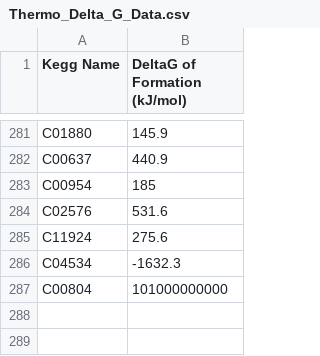
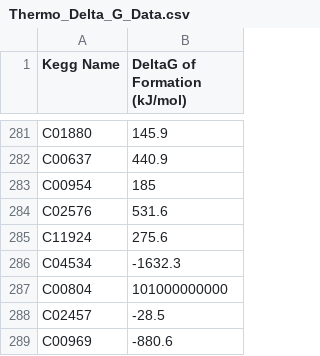
Before and after one commit to dmarkiewitz/ChemE-3130-Final-Project, a CSV file: Thermo_Delta_G_Data.csv, drawn as a sheet; only a part is shown, gaps mark what is left out.

Commit message:
Add files via upload

```diff
--- a/Thermo_Delta_G_Data.csv
+++ b/Thermo_Delta_G_Data.csv
@@ -287 +287,3 @@ C04534,-1632.3
 C00804,101000000000
+C02457,-28.5
+C00969,-880.6
```
